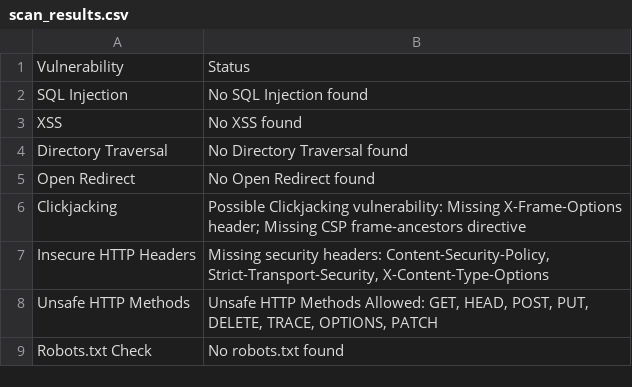
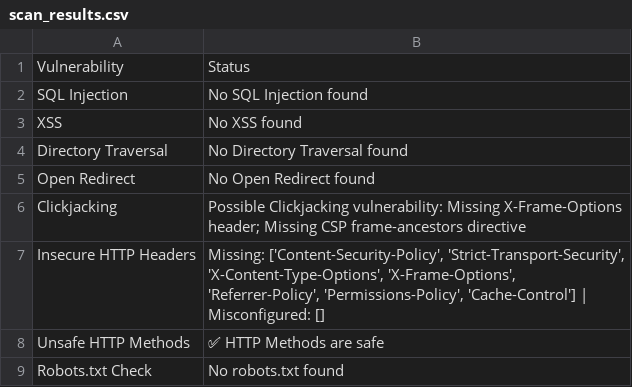
Before and after one commit to divesh-bhakari/webappscanner, a CSV file: csv_reports/scan_results.csv, drawn as a sheet.

```diff
--- a/csv_reports/scan_results.csv
+++ b/csv_reports/scan_results.csv
@@ -6,4 +6,4 @@ Open Redirect,No Open Redirect found
 Clickjacking,Possible Clickjacking vulnerability: Missing X-Frame-Options header; Missing CSP frame-ancestors directive
-Insecure HTTP Headers,"Missing security headers: Content-Security-Policy, Strict-Transport-Security, X-Content-Type-Options"
-Unsafe HTTP Methods,"Unsafe HTTP Methods Allowed: GET, HEAD, POST, PUT, DELETE, TRACE, OPTIONS, PATCH"
+Insecure HTTP Headers,"Missing: ['Content-Security-Policy', 'Strict-Transport-Security', 'X-Content-Type-Options', 'X-Frame-Options', 'Referrer-Policy', 'Permissions-Policy', 'Cache-Control'] | Misconfigured: []"
+Unsafe HTTP Methods,✅ HTTP Methods are safe
 Robots.txt Check,No robots.txt found
```
Also changed, not shown: 2 other files.
